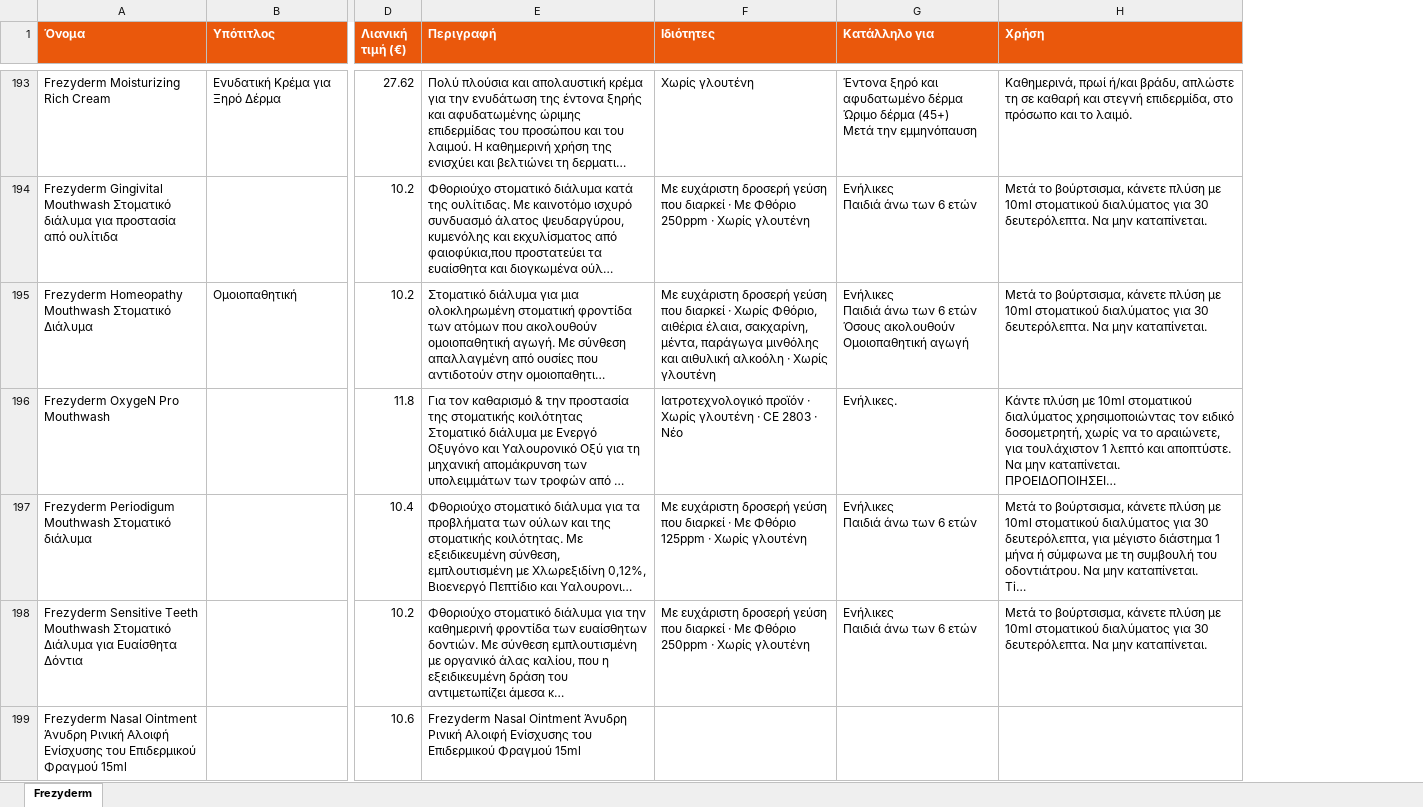
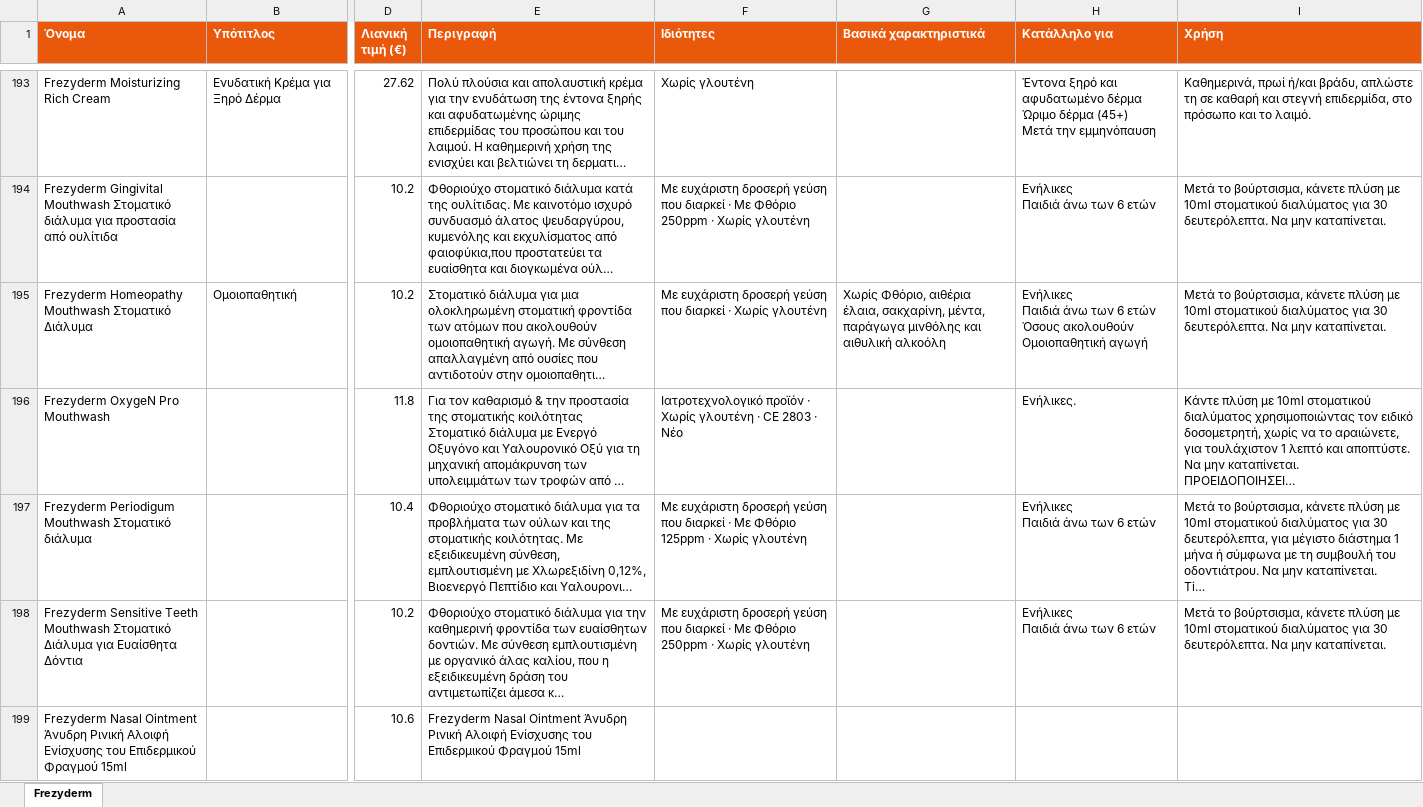
Before and after one commit to tasosnikitakis/sunscreens-, an Excel workbook: frezyderm-catalog.xlsx, sheet Frezyderm, drawn as a sheet; only a part is shown, gaps mark what is left out; long unchanged cells end in …; values as stored, in another font and other column widths than the file's, no borders; the diff covers the shown part only; the diff names each change by its address in the sheet, - before the commit and + after, or states it on an @@ line.

```diff
--- a/frezyderm-catalog.xlsx (sheet Frezyderm)
+++ b/frezyderm-catalog.xlsx (sheet Frezyderm)
+column G (Βασικά χαρακτηριστικά), row 195: Χωρίς Φθόριο, αιθέρια έλαια, σακχαρίνη, μέντα, παράγωγα μινθόλης και αιθυλική αλκοόλη
-F195 (Ιδιότητες): …· Χωρίς Φθόριο, αιθέρια έλαια, σακχαρίνη, μέντα, παράγωγα μινθόλης και αιθυλική αλκοόλη · Χωρίς γλουτένη
+F195 (Ιδιότητες): …· Χωρίς γλουτένη
-F196 (Ιδιότητες): …γλουτένη · CΕ 2803 ·…
+F196 (Ιδιότητες): …γλουτένη · CE 2803 ·…
```
Also changed, not shown: 90 edited cells elsewhere in this sheet, 7 other files.
